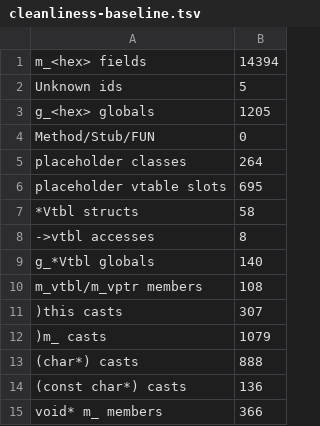
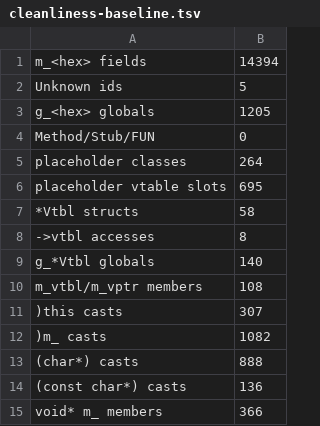
Before and after one commit to sushi-shi/gruntz-decomp, a TSV file: config/cleanliness-baseline.tsv, drawn as a sheet.

```diff
--- a/config/cleanliness-baseline.tsv
+++ b/config/cleanliness-baseline.tsv
@@ -11,3 +11,3 @@ m_vtbl/m_vptr members	108
 )this casts	307
-)m_ casts	1079
+)m_ casts	1082
 (char*) casts	888
```
Also changed, not shown: 6 other files.
